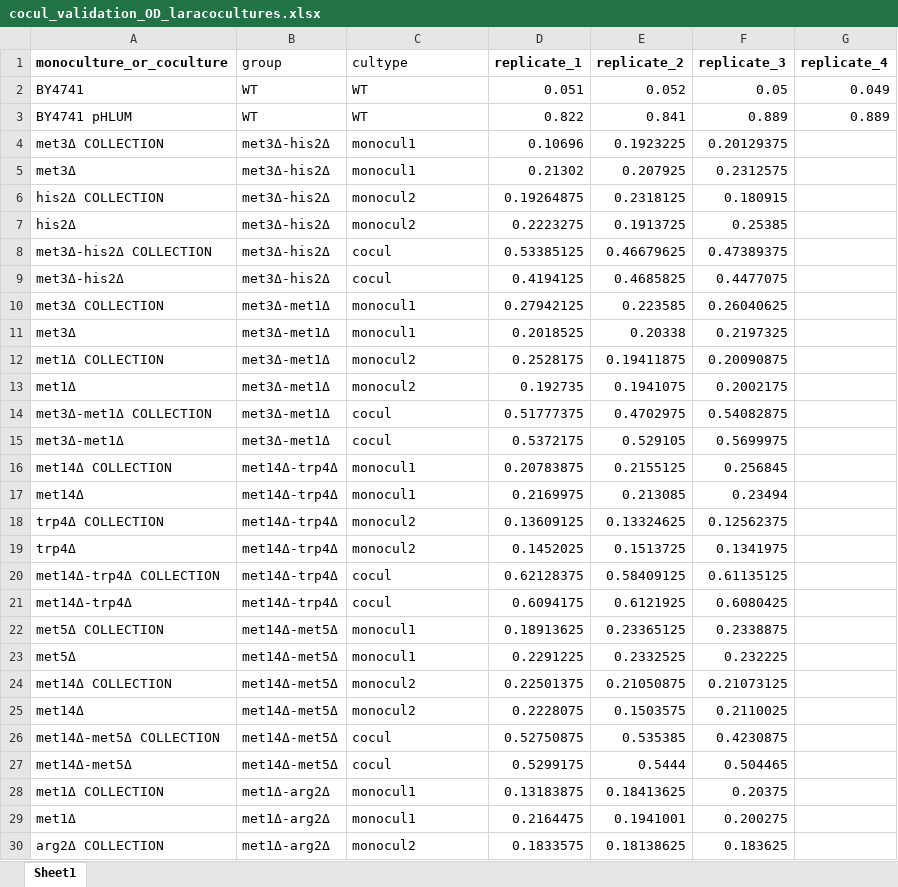
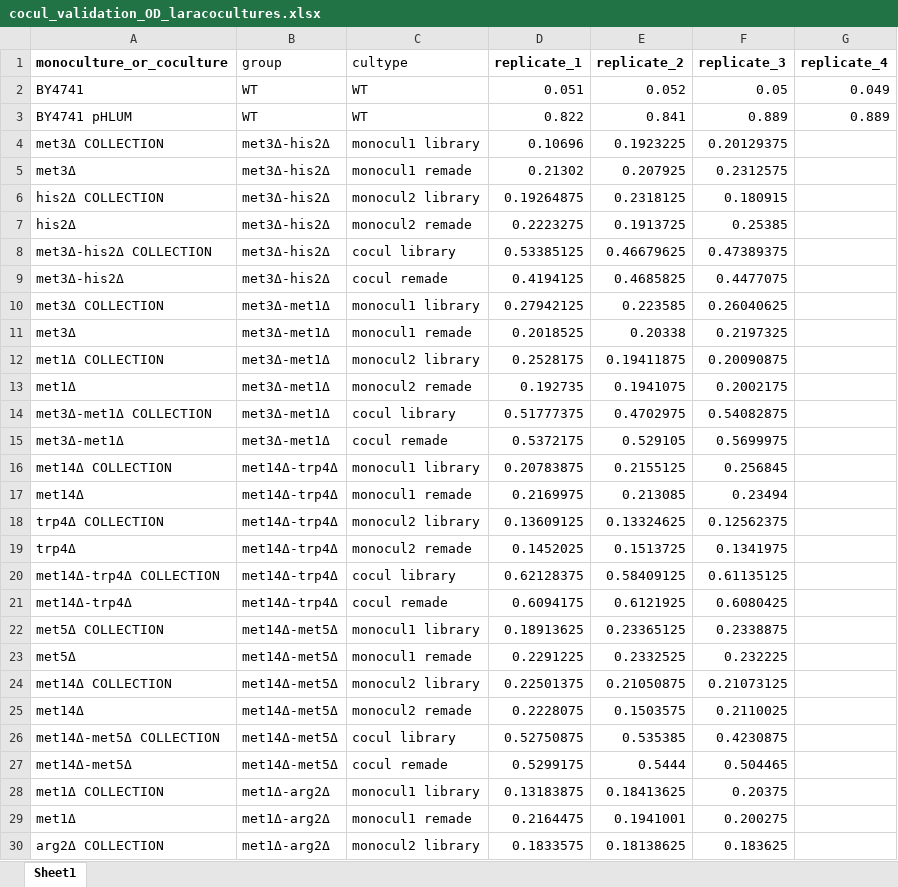
Before and after one commit to Ralser-lab/auxcocul, an Excel workbook: data/input/coculture_validation/cocul_validation_OD_laracocultures.xlsx, sheet Sheet1, drawn as a sheet; only a part is shown; values as stored, in another font and other column widths than the file's, no borders; the diff covers the shown part only; the diff names each change by its address in the sheet, - before the commit and + after, or states it on an @@ line.

```diff
--- a/data/input/coculture_validation/cocul_validation_OD_laracocultures.xlsx (sheet Sheet1)
+++ b/data/input/coculture_validation/cocul_validation_OD_laracocultures.xlsx (sheet Sheet1)
-C4 (cultype): monocul1
+C4 (cultype): monocul1 library
-C5 (cultype): monocul1
+C5 (cultype): monocul1 remade
-C6 (cultype): monocul2
+C6 (cultype): monocul2 library
-C7 (cultype): monocul2
+C7 (cultype): monocul2 remade
-C8 (cultype): cocul
+C8 (cultype): cocul library
-C9 (cultype): cocul
+C9 (cultype): cocul remade
-C10 (cultype): monocul1
+C10 (cultype): monocul1 library
-C11 (cultype): monocul1
+C11 (cultype): monocul1 remade
-C12 (cultype): monocul2
+C12 (cultype): monocul2 library
-C13 (cultype): monocul2
+C13 (cultype): monocul2 remade
-C14 (cultype): cocul
+C14 (cultype): cocul library
-C15 (cultype): cocul
+C15 (cultype): cocul remade
-C16 (cultype): monocul1
+C16 (cultype): monocul1 library
-C17 (cultype): monocul1
+C17 (cultype): monocul1 remade
-C18 (cultype): monocul2
+C18 (cultype): monocul2 library
-C19 (cultype): monocul2
+C19 (cultype): monocul2 remade
-C20 (cultype): cocul
+C20 (cultype): cocul library
-C21 (cultype): cocul
+C21 (cultype): cocul remade
-C22 (cultype): monocul1
+C22 (cultype): monocul1 library
-C23 (cultype): monocul1
+C23 (cultype): monocul1 remade
-C24 (cultype): monocul2
+C24 (cultype): monocul2 library
-C25 (cultype): monocul2
+C25 (cultype): monocul2 remade
-C26 (cultype): cocul
+C26 (cultype): cocul library
-C27 (cultype): cocul
+C27 (cultype): cocul remade
-C28 (cultype): monocul1
+C28 (cultype): monocul1 library
-C29 (cultype): monocul1
+C29 (cultype): monocul1 remade
-C30 (cultype): monocul2
+C30 (cultype): monocul2 library
```
Also changed, not shown: 45 edited cells elsewhere in this sheet, 10 other files.
